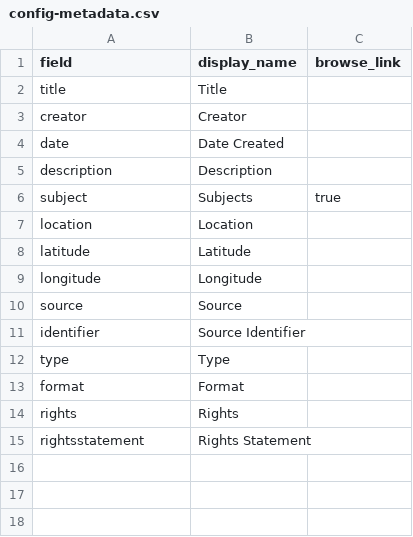
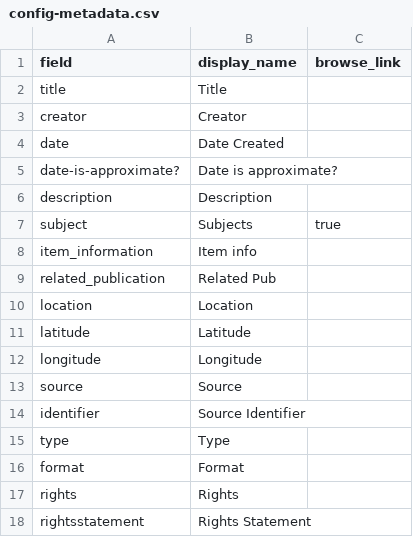
Before and after one commit to eileenlopez/collectionbuilder, a CSV file: _data/config-metadata.csv, drawn as a sheet.

Commit message:
updated config metadata file

```diff
--- a/_data/config-metadata.csv
+++ b/_data/config-metadata.csv
@@ -4,4 +4,7 @@ creator,Creator,
 date,Date Created,
+date-is-approximate?,Date is approximate?
 description,Description,
 subject,Subjects,true
+item_information,Item info
+related_publication,Related Pub
 location,Location
```
